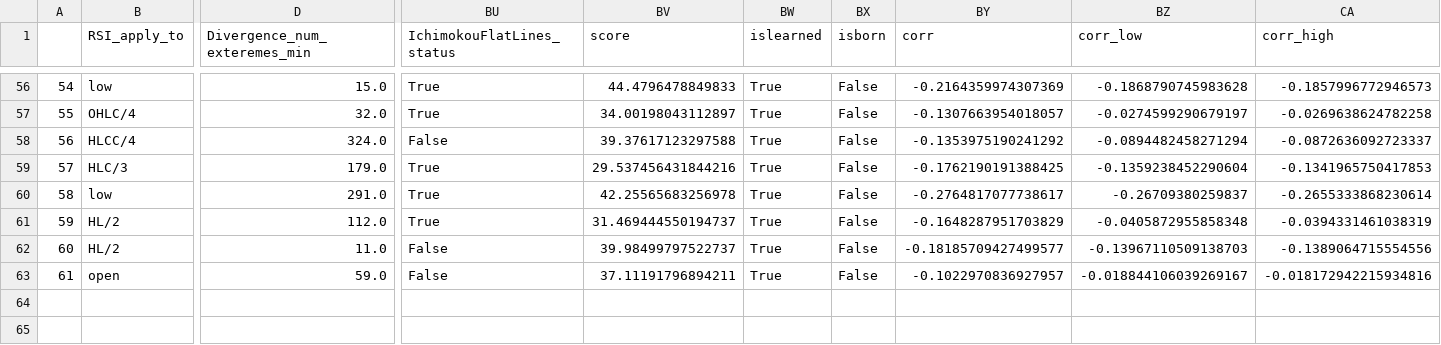
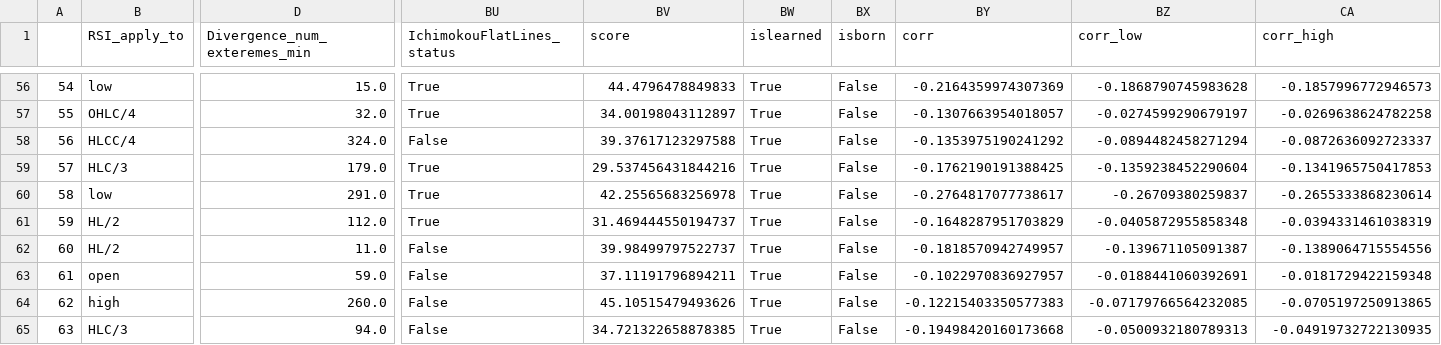
Before and after one commit to Mehrshad-Sorena/ShadBot, a CSV file: src/indicators/RSI/GeneticLearning_DB/elites/secondry/sell/XAUUSD_i_ChromosomeResults.csv, drawn as a sheet; only a part is shown, gaps mark what is left out; rows hold the shown columns only; the diff names each change by its address in the sheet, - before the commit and + after, or states it on an @@ line.

```diff
--- a/src/indicators/RSI/GeneticLearning_DB/elites/secondry/sell/XAUUSD_i_ChromosomeResults.csv
+++ b/src/indicators/RSI/GeneticLearning_DB/elites/secondry/sell/XAUUSD_i_ChromosomeResults.csv
-BY62 (corr): -0.18185709427499577
+BY62 (corr): -0.1818570942749957
-BZ62 (corr_low): -0.13967110509138703
+BZ62 (corr_low): -0.139671105091387
-BZ63 (corr_low): -0.018844106039269167
+BZ63 (corr_low): -0.0188441060392691
-CA63 (corr_high): -0.018172942215934816
+CA63 (corr_high): -0.0181729422159348
+row 64: 62 | high | 260.0 | False | 45.10515479493626 | True | False | -0.12215403350577383 | -0.07179766564232085 | -0.0705197250913865
+row 65: 63 | HLC/3 | 94.0 | False | 34.721322658878385 | True | False | -0.19498420160173668 | -0.0500932180789313 | -0.04919732722130935
```
Also changed, not shown: src/indicators/RSI/GeneticLearning_DB/elites/secondry/sell/XAUUSD_i_LearningResults.csv, src/indicators/RSI/GeneticLearning_DB/graveyard/secondry/sell/XAUUSD_i.csv, 11 other files.
